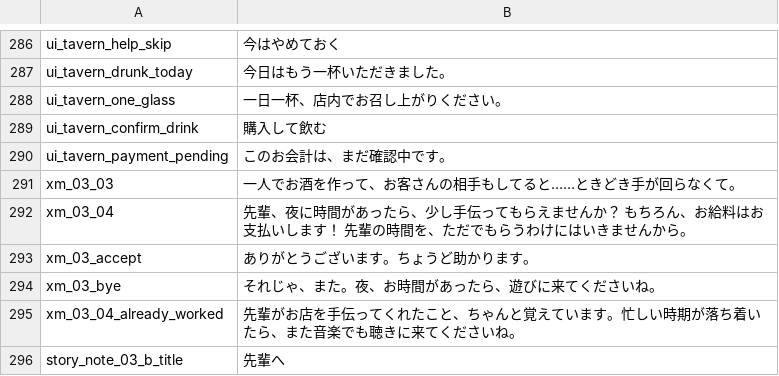
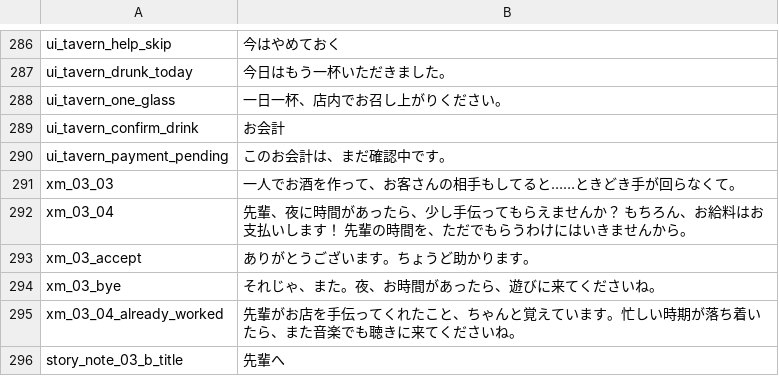
Before and after one commit to sanshanya/-XiaomanVisitor, a CSV file: package/XiaomanVisitor/Localization/ja.csv, drawn as a sheet; only a part is shown, gaps mark what is left out.

```diff
--- a/package/XiaomanVisitor/Localization/ja.csv
+++ b/package/XiaomanVisitor/Localization/ja.csv
@@ -288,3 +288,3 @@ ui_tavern_drunk_today,今日はもう一杯いただきました。
 ui_tavern_one_glass,一日一杯、店内でお召し上がりください。
-ui_tavern_confirm_drink,購入して飲む
+ui_tavern_confirm_drink,お会計
 ui_tavern_payment_pending,このお会計は、まだ確認中です。
```
Also changed, not shown: package/XiaomanVisitor/Localization/en.csv, package/XiaomanVisitor/Localization/zh.csv, 16 other files.
